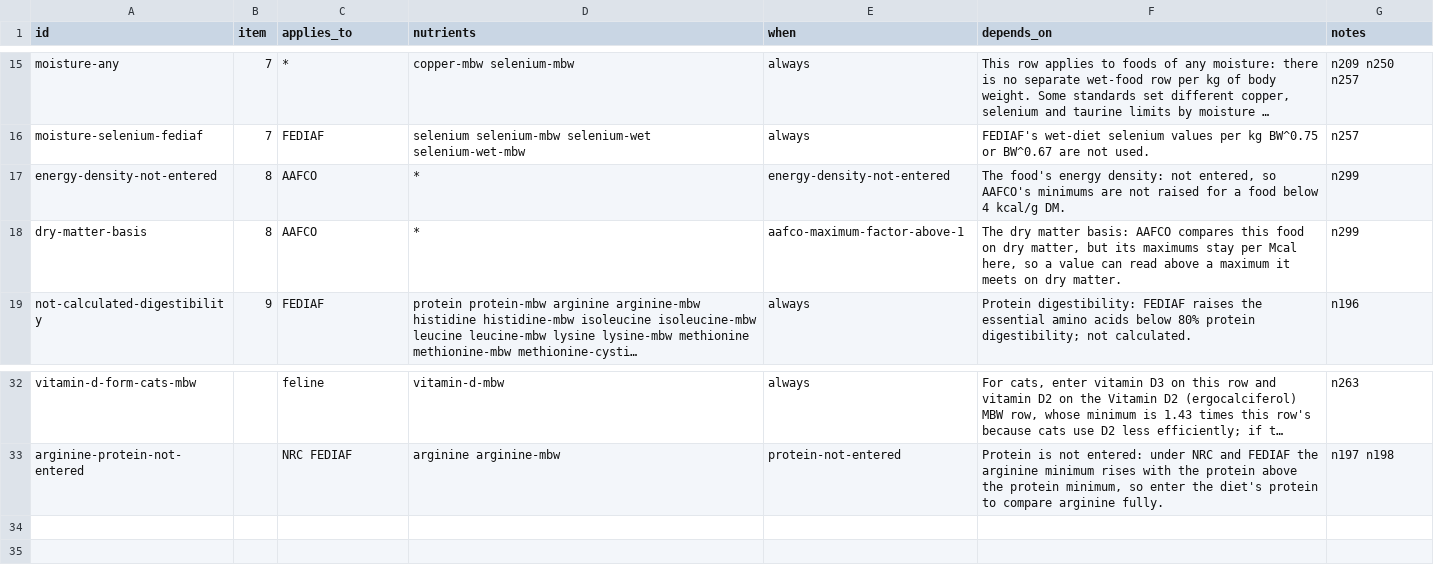
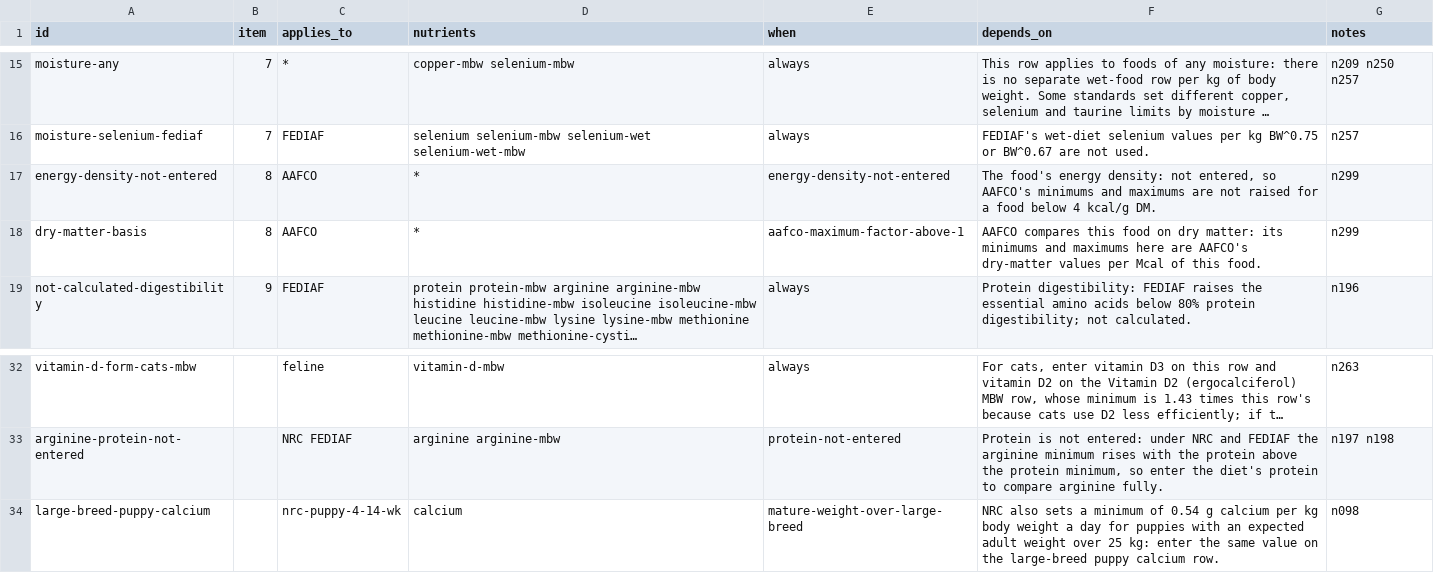
Before and after one commit to openanimalnutrition/animal-nutrition-checker, a CSV file: data/conditions.csv, drawn as a sheet; only a part is shown, gaps mark what is left out; long unchanged cells end in …; the diff names each change by its address in the sheet, - before the commit and + after, or states it on an @@ line.

```diff
--- a/data/conditions.csv
+++ b/data/conditions.csv
-F17 (depends_on): …AAFCO's minimums are not…
+F17 (depends_on): …AAFCO's minimums and maximums are not…
-F18 (depends_on): The dry matter basis: AAFCO compares this food on dry matter, but its maximums stay per Mcal here, so a value can read above a maximum it meets on dry matter.
+F18 (depends_on): AAFCO compares this food on dry matter: its minimums and maximums here are AAFCO's dry-matter values per Mcal of this food.
+row 34: large-breed-puppy-calcium |  | nrc-puppy-4-14-wk | calcium | mature-weight-over-large-breed | NRC also sets a minimum of 0.54 g calcium per kg body weight a day for puppies with an expected adult weight over 25 kg: enter the same value on the large-breed puppy calcium row. | n098
```
Also changed, not shown: data/limitations.csv, data/notes.csv, 16 other files.
